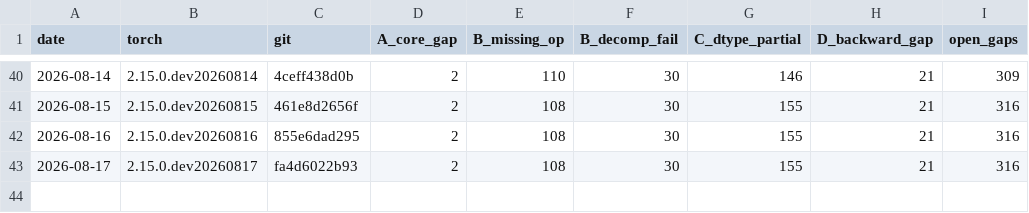
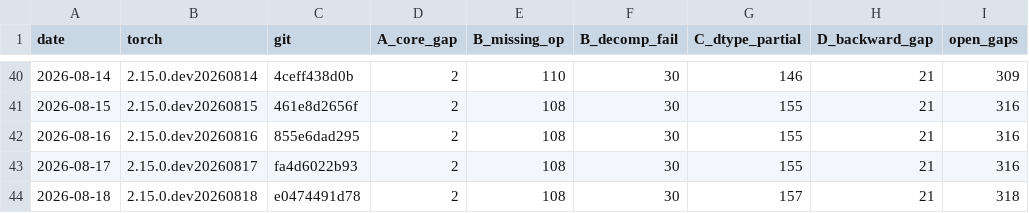
Before and after one commit to jhavukainen/mps-coverage, a CSV file: history.csv, drawn as a sheet; only a part is shown, gaps mark what is left out; the diff names each change by its address in the sheet, - before the commit and + after, or states it on an @@ line.

```diff
--- a/history.csv
+++ b/history.csv
+row 44: 2026-08-18 | 2.15.0.dev20260818 | e0474491d78 | 2 | 108 | 30 | 157 | 21 | 318
```
Also changed, not shown: 2 other files.
